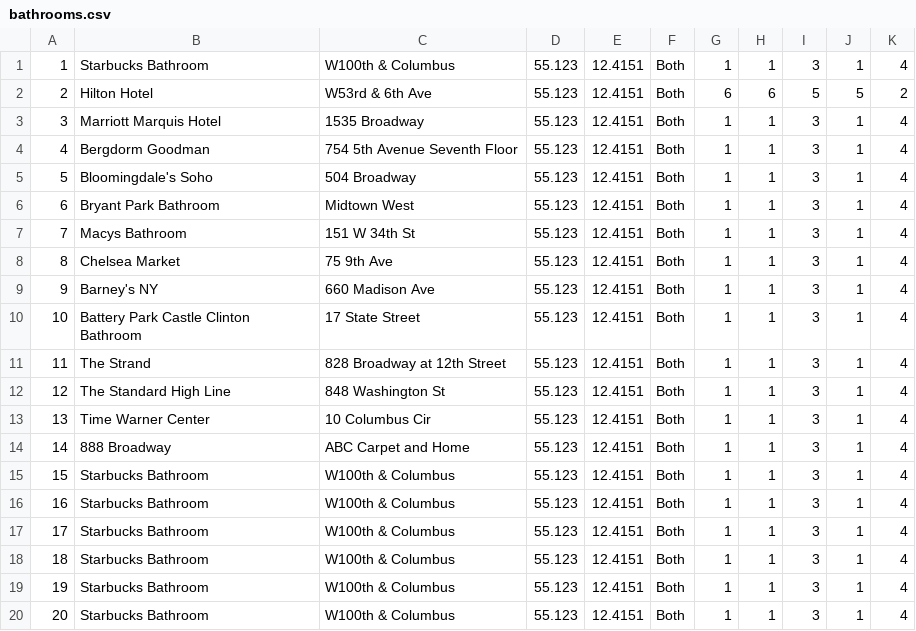
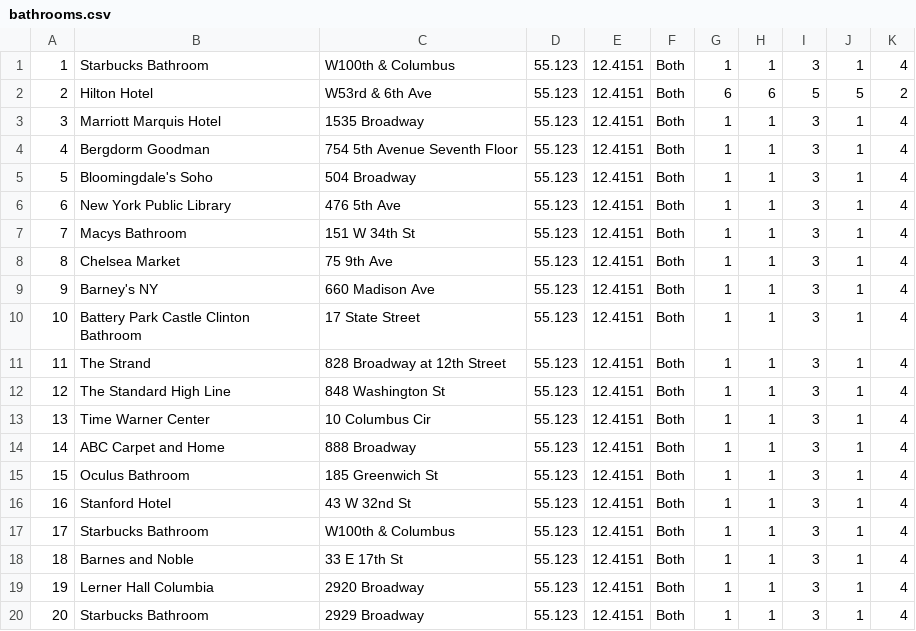
Before and after one commit to elmwoodtim/cbs-centralbathroomsolution, a CSV file: static/bathroomapp/bathrooms.csv, drawn as a sheet.

Commit message:
Update bathrooms.csv

```diff
--- a/static/bathroomapp/bathrooms.csv
+++ b/static/bathroomapp/bathrooms.csv
@@ -5,3 +5,3 @@
 5,Bloomingdale's Soho,504 Broadway,55.123,12.4151,Both,1,1,3,1,4
-6,Bryant Park Bathroom,Midtown West,55.123,12.4151,Both,1,1,3,1,4
+6,New York Public Library,476 5th Ave,55.123,12.4151,Both,1,1,3,1,4
 7,Macys Bathroom,151 W 34th St,55.123,12.4151,Both,1,1,3,1,4
@@ -13,8 +13,8 @@
 13,Time Warner Center,10 Columbus Cir,55.123,12.4151,Both,1,1,3,1,4
-14,888 Broadway,ABC Carpet and Home,55.123,12.4151,Both,1,1,3,1,4
-15,Starbucks Bathroom,W100th & Columbus,55.123,12.4151,Both,1,1,3,1,4
-16,Starbucks Bathroom,W100th & Columbus,55.123,12.4151,Both,1,1,3,1,4
+14,ABC Carpet and Home,888 Broadway,55.123,12.4151,Both,1,1,3,1,4
+15,Oculus Bathroom,185 Greenwich St,55.123,12.4151,Both,1,1,3,1,4
+16,Stanford Hotel,43 W 32nd St,55.123,12.4151,Both,1,1,3,1,4
 17,Starbucks Bathroom,W100th & Columbus,55.123,12.4151,Both,1,1,3,1,4
-18,Starbucks Bathroom,W100th & Columbus,55.123,12.4151,Both,1,1,3,1,4
-19,Starbucks Bathroom,W100th & Columbus,55.123,12.4151,Both,1,1,3,1,4
-20,Starbucks Bathroom,W100th & Columbus,55.123,12.4151,Both,1,1,3,1,4
+18,Barnes and Noble,33 E 17th St,55.123,12.4151,Both,1,1,3,1,4
+19,Lerner Hall Columbia,2920 Broadway,55.123,12.4151,Both,1,1,3,1,4
+20,Starbucks Bathroom,2929 Broadway,55.123,12.4151,Both,1,1,3,1,4
```
